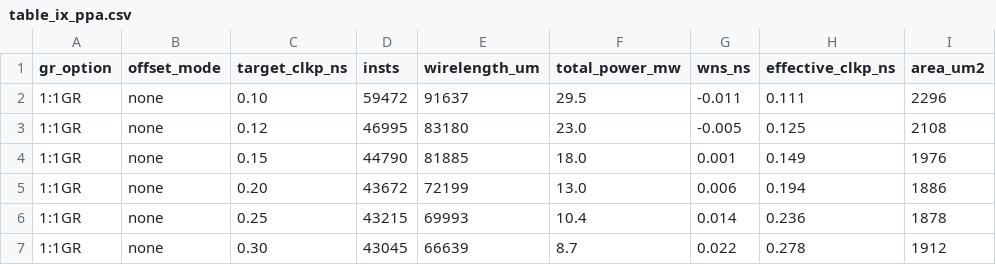
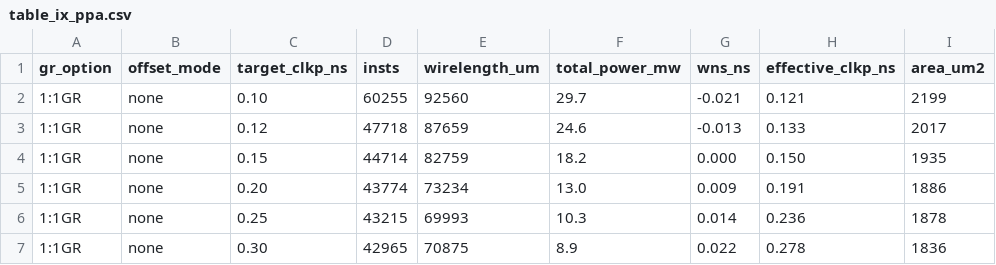
Before and after one commit to ABKGroup/CPCellUCSD, a CSV file: evaluation/results/table_ix_ppa.csv, drawn as a sheet; only a part is shown; the diff covers the shown part only.

```diff
--- a/evaluation/results/table_ix_ppa.csv
+++ b/evaluation/results/table_ix_ppa.csv
@@ -1,7 +1,7 @@
 gr_option,offset_mode,target_clkp_ns,insts,wirelength_um,total_power_mw,wns_ns,effective_clkp_ns,area_um2
-1:1GR,none,0.10,59472,91637,29.5,-0.011,0.111,2296
-1:1GR,none,0.12,46995,83180,23.0,-0.005,0.125,2108
-1:1GR,none,0.15,44790,81885,18.0,0.001,0.149,1976
-1:1GR,none,0.20,43672,72199,13.0,0.006,0.194,1886
-1:1GR,none,0.25,43215,69993,10.4,0.014,0.236,1878
-1:1GR,none,0.30,43045,66639,8.7,0.022,0.278,1912
+1:1GR,none,0.10,60255,92560,29.7,-0.021,0.121,2199
+1:1GR,none,0.12,47718,87659,24.6,-0.013,0.133,2017
+1:1GR,none,0.15,44714,82759,18.2,0.000,0.150,1935
+1:1GR,none,0.20,43774,73234,13.0,0.009,0.191,1886
+1:1GR,none,0.25,43215,69993,10.3,0.014,0.236,1878
+1:1GR,none,0.30,42965,70875,8.9,0.022,0.278,1836
```
Also changed, not shown: 141 edited cells elsewhere in this file, 3 other files.
